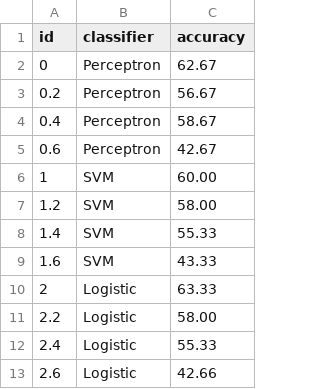
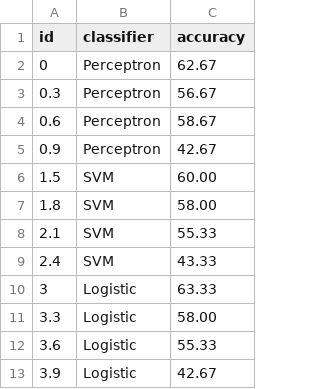
Before and after one commit to daniel-kurzynski/noise-to-opportunity-ml, a CSV file: paper/plots/product_amazon_translate/data_with_none.csv, drawn as a sheet.

```diff
--- a/paper/plots/product_amazon_translate/data_with_none.csv
+++ b/paper/plots/product_amazon_translate/data_with_none.csv
@@ -2,12 +2,12 @@ id,classifier,accuracy
 0,Perceptron,62.67
-0.2,Perceptron,56.67
-0.4,Perceptron,58.67
-0.6,Perceptron,42.67
-1,SVM,60.00
-1.2,SVM,58.00
-1.4,SVM,55.33
-1.6,SVM,43.33
-2,Logistic,63.33
-2.2,Logistic,58.00
-2.4,Logistic,55.33
-2.6,Logistic,42.66
+0.3,Perceptron,56.67
+0.6,Perceptron,58.67
+0.9,Perceptron,42.67
+1.5,SVM,60.00
+1.8,SVM,58.00
+2.1,SVM,55.33
+2.4,SVM,43.33
+3,Logistic,63.33
+3.3,Logistic,58.00
+3.6,Logistic,55.33
+3.9,Logistic,42.67
```
Also changed, not shown: paper/plots/product_amazon_translate/data_without_none.csv, 20 other files.
